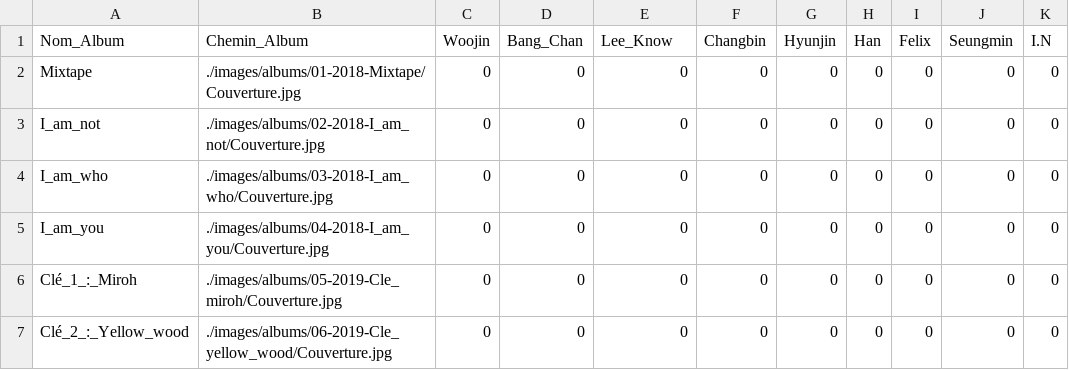
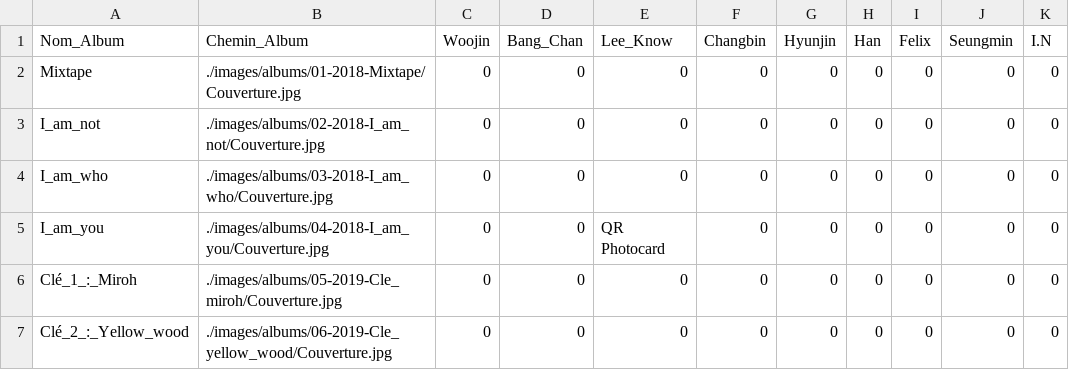
Before and after one commit to Layer09/StrayKids-Album-Collection, a CSV file: PC-csv/Laurana/Bonus-off.csv, drawn as a sheet; only a part is shown.

Commit message:
Update Bonus-off.csv

```diff
--- a/PC-csv/Laurana/Bonus-off.csv
+++ b/PC-csv/Laurana/Bonus-off.csv
@@ -4,3 +4,3 @@ I_am_not, ./images/albums/02-2018-I_am_not/Couverture.jpg, 0, 0, 0, 0, 0, 0, 0,
 I_am_who, ./images/albums/03-2018-I_am_who/Couverture.jpg, 0, 0, 0, 0, 0, 0, 0, 0, 0
-I_am_you, ./images/albums/04-2018-I_am_you/Couverture.jpg, 0, 0, 0, 0, 0, 0, 0, 0, 0
+I_am_you, ./images/albums/04-2018-I_am_you/Couverture.jpg, 0, 0, QR Photocard, 0, 0, 0, 0, 0, 0
 Clé_1_:_Miroh, ./images/albums/05-2019-Cle_miroh/Couverture.jpg, 0, 0, 0, 0, 0, 0, 0, 0, 0
```
